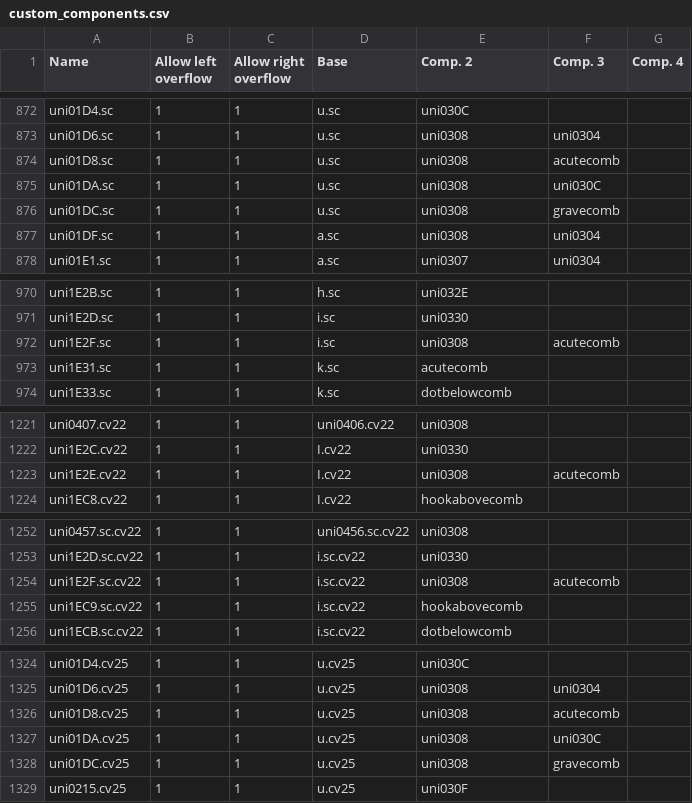
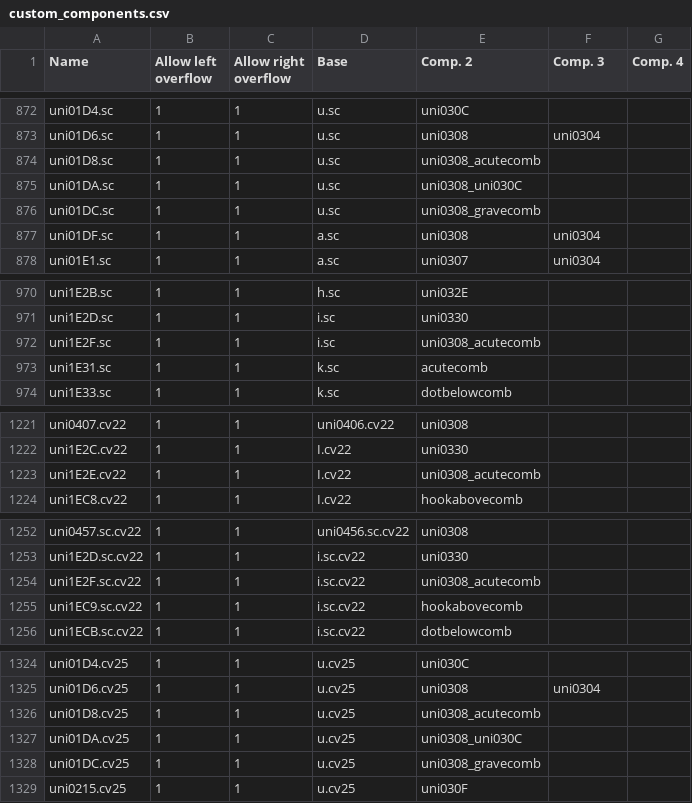
Before and after one commit to Corne2Plum3/Giphurs, a CSV file: sources/custom_components.csv, drawn as a sheet; only a part is shown, gaps mark what is left out.

Commit message:
Fix custom_components.csv with some small errors and run make ufo_accented_glyphs

```diff
--- a/sources/custom_components.csv
+++ b/sources/custom_components.csv
@@ -873,5 +873,5 @@ uni01D4.sc;1;1;u.sc;uni030C;;
 uni01D6.sc;1;1;u.sc;uni0308;uni0304;
-uni01D8.sc;1;1;u.sc;uni0308;acutecomb;
-uni01DA.sc;1;1;u.sc;uni0308;uni030C;
-uni01DC.sc;1;1;u.sc;uni0308;gravecomb;
+uni01D8.sc;1;1;u.sc;uni0308_acutecomb;;
+uni01DA.sc;1;1;u.sc;uni0308_uni030C;;
+uni01DC.sc;1;1;u.sc;uni0308_gravecomb;;
 uni01DF.sc;1;1;a.sc;uni0308;uni0304;
@@ -971,3 +971,3 @@ uni1E2B.sc;1;1;h.sc;uni032E;;
 uni1E2D.sc;1;1;i.sc;uni0330;;
-uni1E2F.sc;1;1;i.sc;uni0308;acutecomb;
+uni1E2F.sc;1;1;i.sc;uni0308_acutecomb;;
 uni1E31.sc;1;1;k.sc;acutecomb;;
@@ -1222,3 +1222,3 @@ uni0407.cv22;1;1;uni0406.cv22;uni0308;;
 uni1E2C.cv22;1;1;I.cv22;uni0330;;
-uni1E2E.cv22;1;1;I.cv22;uni0308;acutecomb;
+uni1E2E.cv22;1;1;I.cv22;uni0308_acutecomb;;
 uni1EC8.cv22;1;1;I.cv22;hookabovecomb;;
@@ -1253,3 +1253,3 @@ uni0457.sc.cv22;1;1;uni0456.sc.cv22;uni0308;;
 uni1E2D.sc.cv22;1;1;i.sc.cv22;uni0330;;
-uni1E2F.sc.cv22;1;1;i.sc.cv22;uni0308;acutecomb;
+uni1E2F.sc.cv22;1;1;i.sc.cv22;uni0308_acutecomb;;
 uni1EC9.sc.cv22;1;1;i.sc.cv22;hookabovecomb;;
@@ -1325,5 +1325,5 @@ uni01D4.cv25;1;1;u.cv25;uni030C;;
 uni01D6.cv25;1;1;u.cv25;uni0308;uni0304;
-uni01D8.cv25;1;1;u.cv25;uni0308;acutecomb;
-uni01DA.cv25;1;1;u.cv25;uni0308;uni030C;
-uni01DC.cv25;1;1;u.cv25;uni0308;gravecomb;
+uni01D8.cv25;1;1;u.cv25;uni0308_acutecomb;;
+uni01DA.cv25;1;1;u.cv25;uni0308_uni030C;;
+uni01DC.cv25;1;1;u.cv25;uni0308_gravecomb;;
 uni0215.cv25;1;1;u.cv25;uni030F;;
```
Also changed, not shown: 33 other files.
